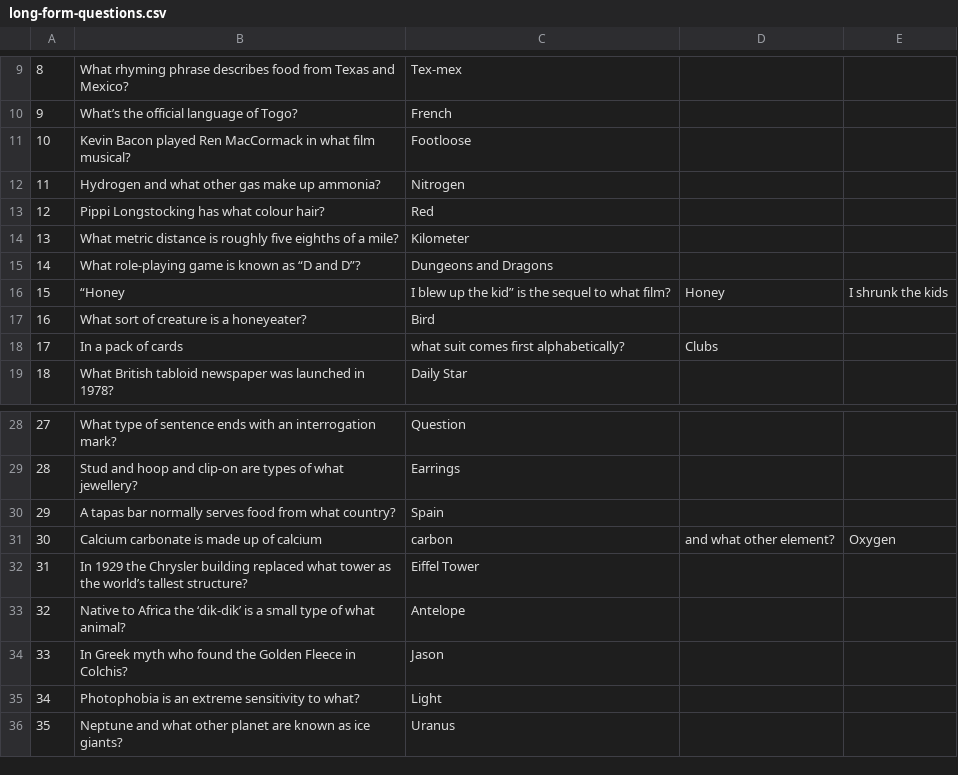
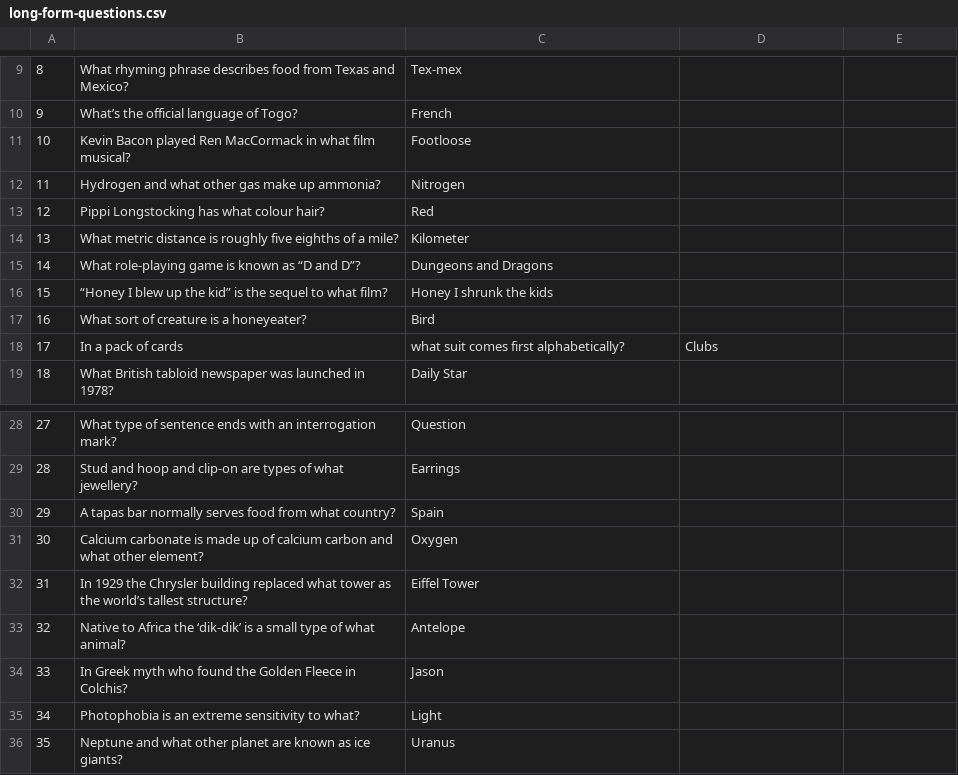
Before and after one commit to versiongamma/TheChase, a CSV file: data/long-form-questions.csv, drawn as a sheet; only a part is shown, gaps mark what is left out.

```diff
--- a/data/long-form-questions.csv
+++ b/data/long-form-questions.csv
@@ -15,3 +15,3 @@
 14,What role-playing game is known as “D and D”?,Dungeons and Dragons
-15,“Honey, I blew up the kid” is the sequel to what film?,Honey, I shrunk the kids
+15,“Honey I blew up the kid” is the sequel to what film?,Honey I shrunk the kids
 16,What sort of creature is a honeyeater?,Bird
@@ -30,3 +30,3 @@
 29,A tapas bar normally serves food from what country?,Spain
-30,Calcium carbonate is made up of calcium, carbon, and what other element?,Oxygen
+30,Calcium carbonate is made up of calcium carbon and what other element?,Oxygen
 31,In 1929 the Chrysler building replaced what tower as the world’s tallest structure?,Eiffel Tower
```
Also changed, not shown: 3 other files.
